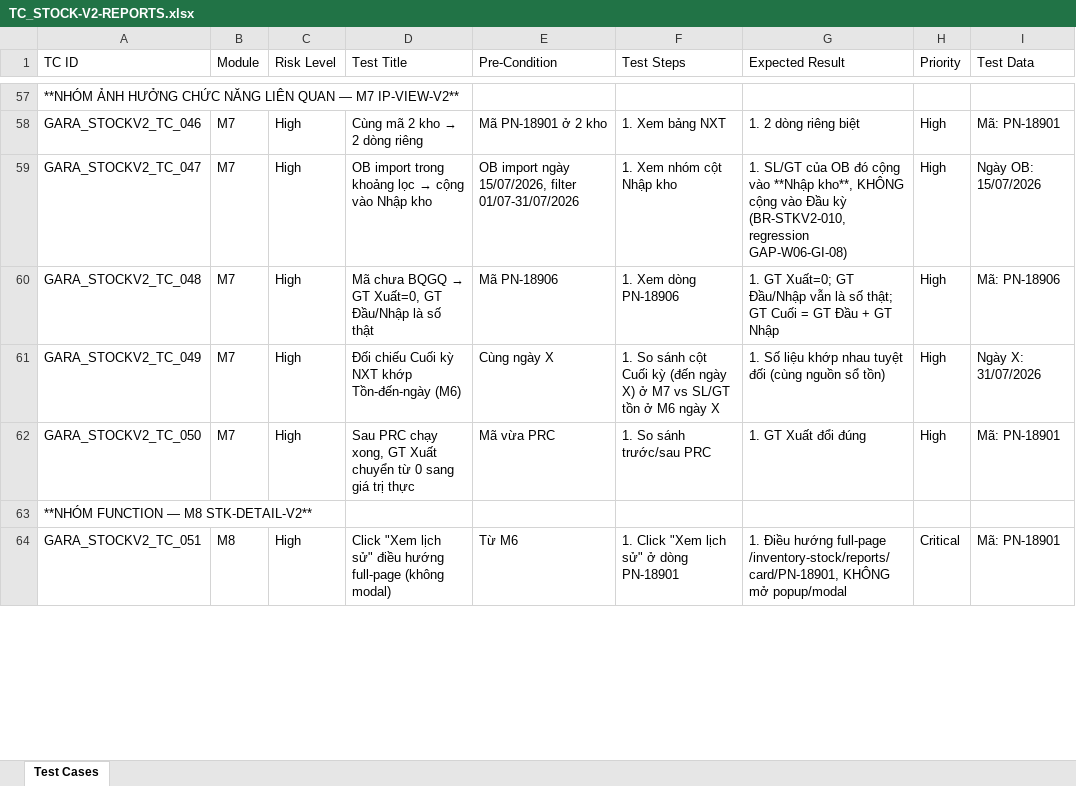
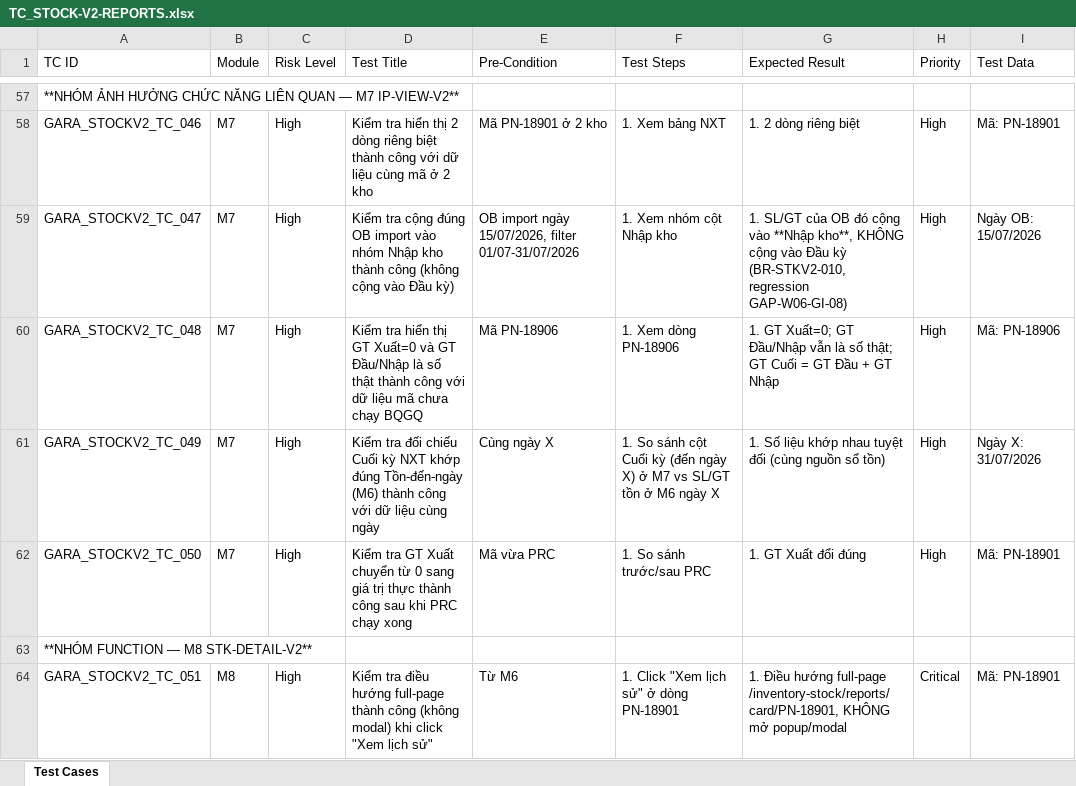
Before and after one commit to ngduclam1989/agent_tester, an Excel workbook: practices/testcases/gara-wave06/ui/TC_STOCK-V2-REPORTS.xlsx, sheet Test Cases, drawn as a sheet; only a part is shown, gaps mark what is left out; values as stored, in another font and other column widths than the file's, no borders; the diff covers the shown part only; the diff names each change by its address in the sheet, - before the commit and + after, or states it on an @@ line.

```diff
--- a/practices/testcases/gara-wave06/ui/TC_STOCK-V2-REPORTS.xlsx (sheet Test Cases)
+++ b/practices/testcases/gara-wave06/ui/TC_STOCK-V2-REPORTS.xlsx (sheet Test Cases)
@@ D58 (Test Title): Cùng mã 2 kho → 2 dòng riêng → Kiểm tra hiển thị 2 dòng riêng biệt thành công với dữ liệu cùng mã ở 2 kho @@
@@ D59 (Test Title): OB import trong khoảng lọc → cộng vào Nhập kho → Kiểm tra cộng đúng OB import vào nhóm Nhập kho thành công (không cộng vào Đầu kỳ) @@
@@ D60 (Test Title): Mã chưa BQGQ → GT Xuất=0, GT Đầu/Nhập là số thật → Kiểm tra hiển thị GT Xuất=0 và GT Đầu/Nhập là số thật thành công với dữ liệu mã chưa chạy BQGQ @@
-D61 (Test Title): Đối chiếu Cuối kỳ NXT khớp Tồn-đến-ngày (M6)
+D61 (Test Title): Kiểm tra đối chiếu Cuối kỳ NXT khớp đúng Tồn-đến-ngày (M6) thành công với dữ liệu cùng ngày
-D62 (Test Title): Sau PRC chạy xong, GT Xuất chuyển từ 0 sang giá trị thực
+D62 (Test Title): Kiểm tra GT Xuất chuyển từ 0 sang giá trị thực thành công sau khi PRC chạy xong
-D64 (Test Title): Click "Xem lịch sử" điều hướng full-page (không modal)
+D64 (Test Title): Kiểm tra điều hướng full-page thành công (không modal) khi click "Xem lịch sử"
```
Also changed, not shown: 65 edited cells elsewhere in this sheet, practices/testcases/gara-wave06/ui/TC_PRC.xlsx, 5 other files.
